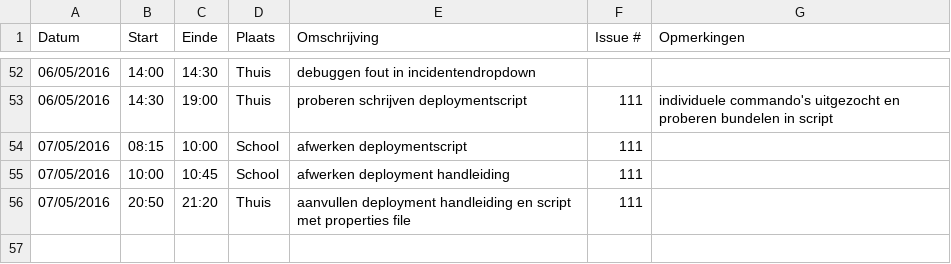
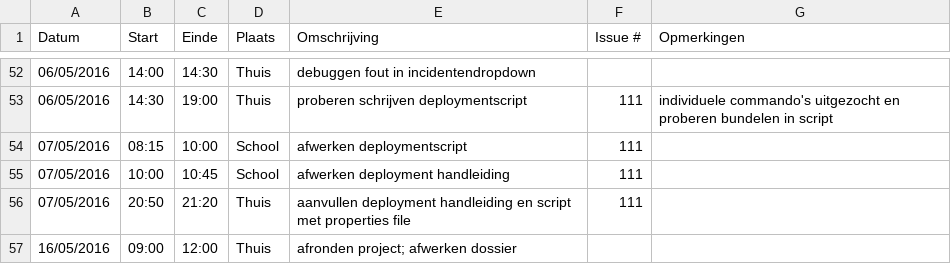
Before and after one commit to ghentlivinglab/Traffic-Travel-Time-Analyzer-3, a CSV file: Brent-FloreLogboek.csv, drawn as a sheet; only a part is shown, gaps mark what is left out.

Commit message:
Update Brent-FloreLogboek.csv

```diff
--- a/Brent-FloreLogboek.csv
+++ b/Brent-FloreLogboek.csv
@@ -56 +56,2 @@ Datum,Start,Einde,Plaats,Omschrijving,Issue #,Opmerkingen
 07/05/2016,20:50,21:20,Thuis, aanvullen deployment handleiding en script met properties file,111,
+16/05/2016,09:00,12:00,Thuis, afronden project; afwerken dossier,,
```
